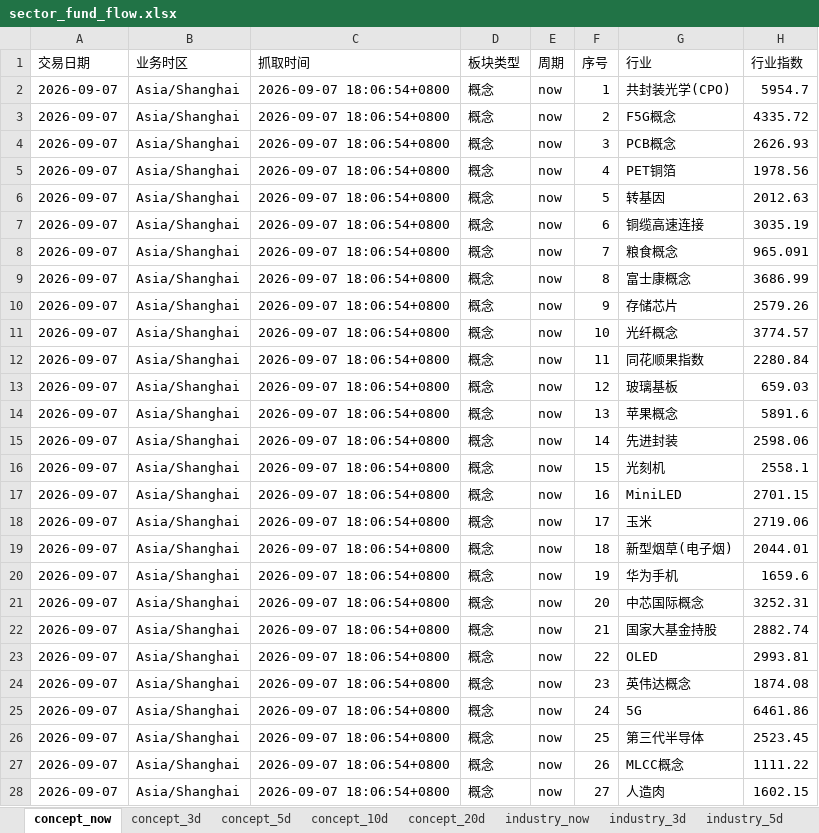
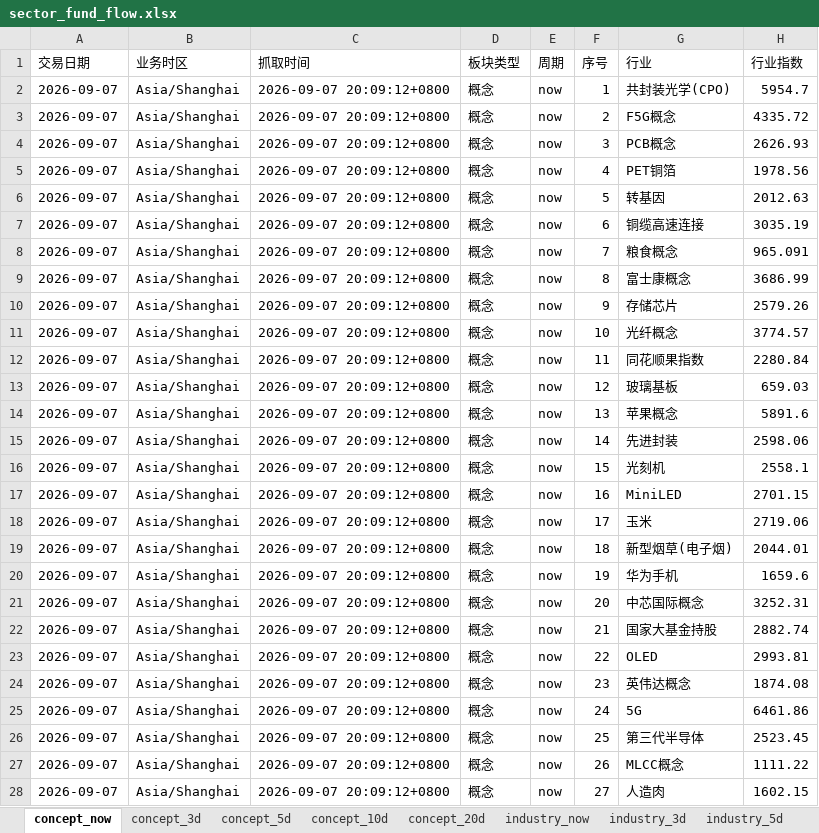
Before and after one commit to CyberAI2026/-akshare-mobile, an Excel workbook: v5_data/latest/sector_fund_flow.xlsx, sheet concept_now, drawn as a sheet; only a part is shown; values as stored, in another font and other column widths than the file's, no borders; the diff covers the shown part only; the diff names each change by its address in the sheet, - before the commit and + after, or states it on an @@ line.

```diff
--- a/v5_data/latest/sector_fund_flow.xlsx (sheet concept_now)
+++ b/v5_data/latest/sector_fund_flow.xlsx (sheet concept_now)
-C2:C28 (抓取时间): 2026-09-07 18:06:54+0800
+C2:C28 (抓取时间): 2026-09-07 20:09:12+0800
```
Also changed, not shown: 378 edited cells elsewhere in this sheet, sheet concept_5d, sheet concept_20d, sheet concept_3d, sheet concept_10d, sheet industry_3d, sheet industry_5d, 3 more sheets, 5 other files.
